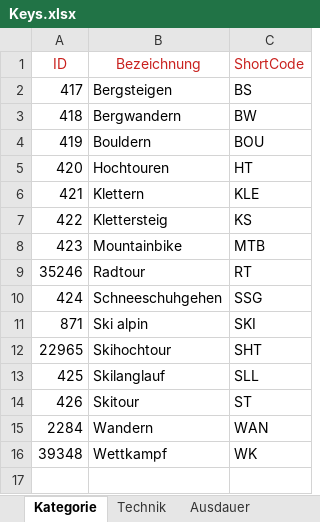
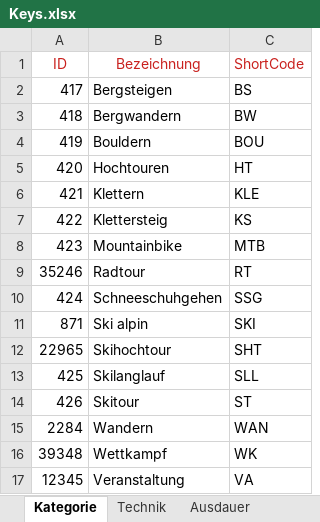
Before and after one commit to PhilippLemke/DAV360_Transformator, an Excel workbook: Keys.xlsx, sheet Kategorie, drawn as a sheet; values as stored, in another font and other column widths than the file's, no borders; the diff names each change by its address in the sheet, - before the commit and + after, or states it on an @@ line.

Commit message:
Veranstaltungen zu Kategorie hinzugefügt

```diff
--- a/Keys.xlsx (sheet Kategorie)
+++ b/Keys.xlsx (sheet Kategorie)
+row 17: 12345 | Veranstaltung | VA
```
